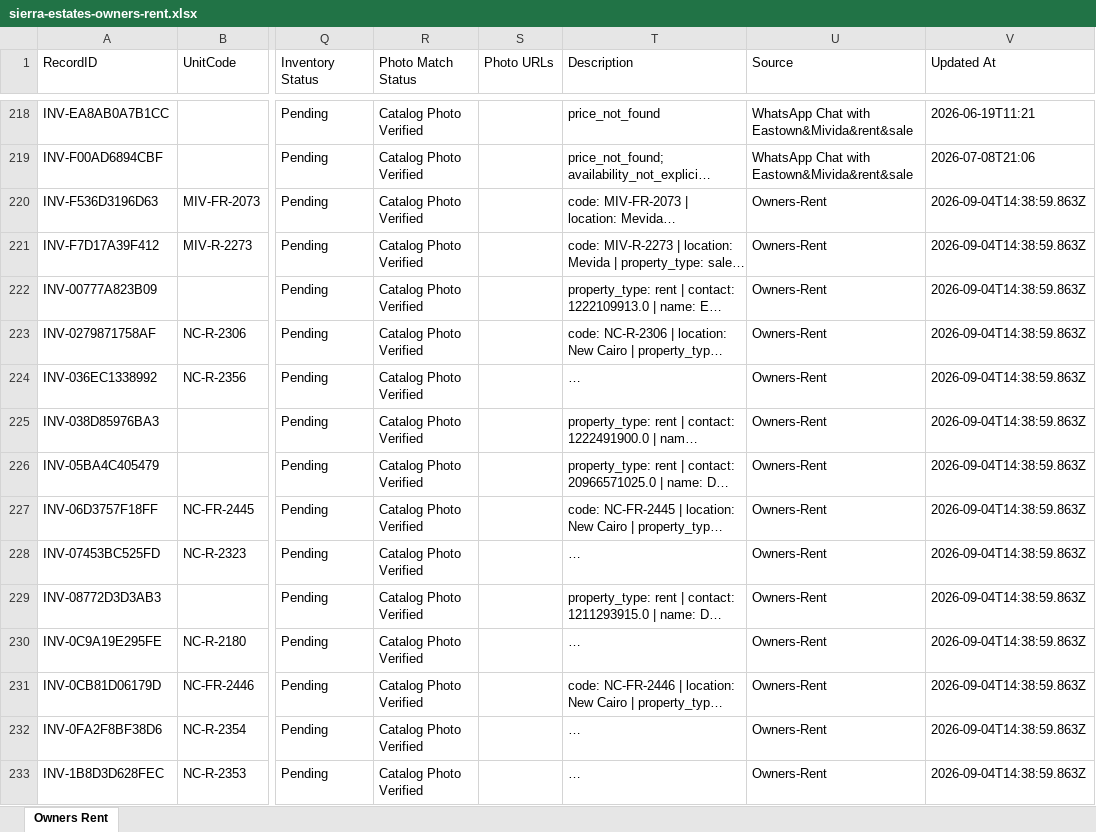
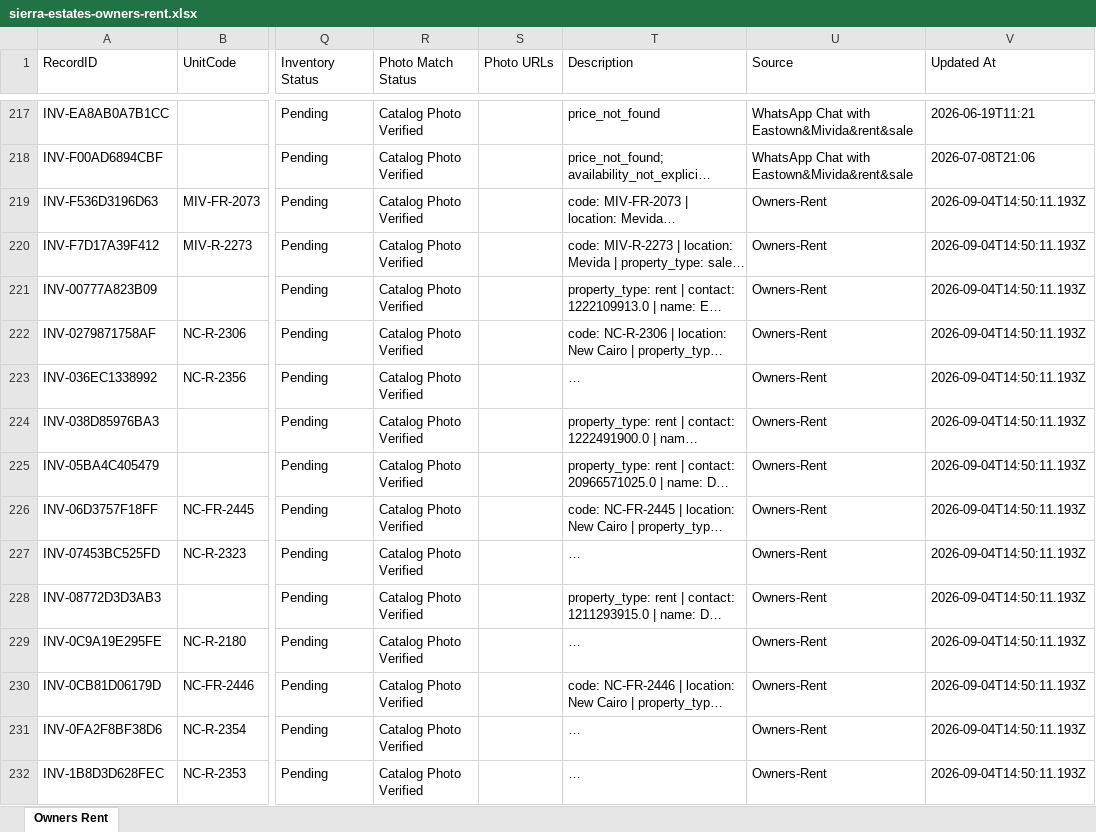
Before and after one commit to afawzy886619888866-cloud/Sierra-Estates, an Excel workbook: apps/sierra-estates-realty/public/downloads/sierra-estates-owners-rent.xlsx, sheet Owners Rent, drawn as a sheet; only a part is shown, gaps mark what is left out; long unchanged cells end in …; values as stored, in another font and other column widths than the file's, no borders; addresses are those after the commit; the diff covers the shown part only; the diff names each change by its address in the sheet, - before the commit and + after, or states it on an @@ line.

```diff
--- a/apps/sierra-estates-realty/public/downloads/sierra-estates-owners-rent.xlsx (sheet Owners Rent)
+++ b/apps/sierra-estates-realty/public/downloads/sierra-estates-owners-rent.xlsx (sheet Owners Rent)
-V219:V232 (Updated At): 2026-09-04T14:38:59.863Z
+V219:V232 (Updated At): 2026-09-04T14:50:11.193Z
```
Also changed, not shown: 1 removed row and 194 edited cells elsewhere in this sheet, apps/sierra-estates-realty/public/downloads/sierra-estates-owners-buy.xlsx, 13 other files.
